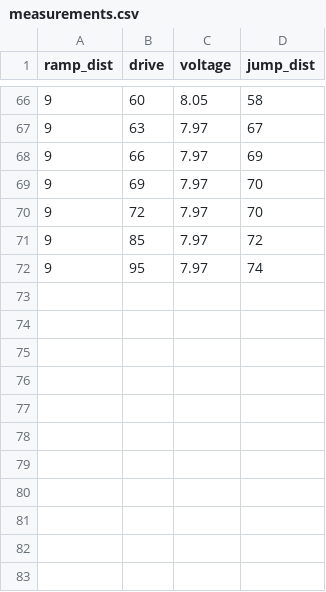
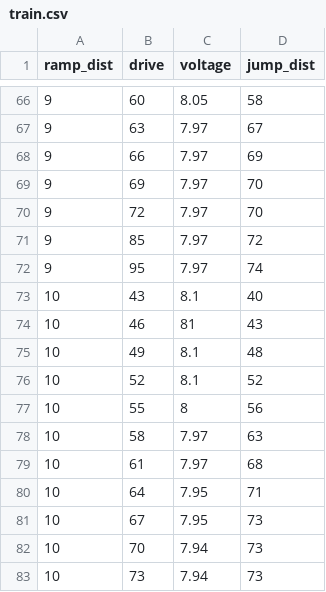
Before and after one commit to flamma7/adv_robotics, a CSV file: measurements/data/train.csv (was measurements/measurements.csv), drawn as a sheet; only a part is shown, gaps mark what is left out.

Commit message:
update current data

```diff
--- a/measurements/measurements.csv
+++ b/measurements/data/train.csv
@@ -72 +72,12 @@ ramp_dist,drive,voltage,jump_dist
 9,95,7.97,74
+10,43,8.1,40
+10,46,81,43
+10,49,8.1,48
+10,52,8.1,52
+10,55,8,56
+10,58,7.97,63
+10,61,7.97,68
+10,64,7.95,71
+10,67,7.95,73
+10,70,7.94,73
+10,73,7.94,73
```
Also changed, not shown: 1 other file.
